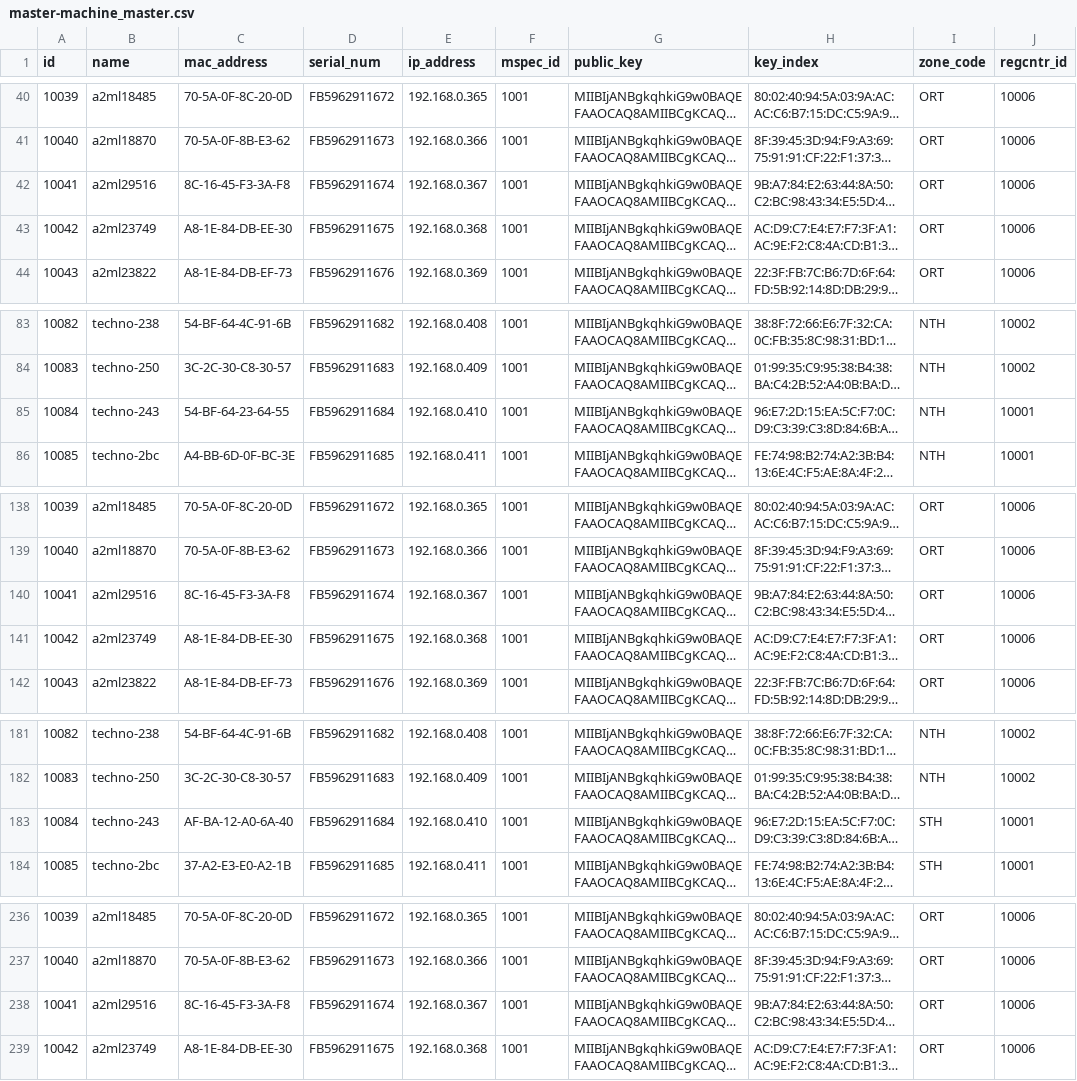
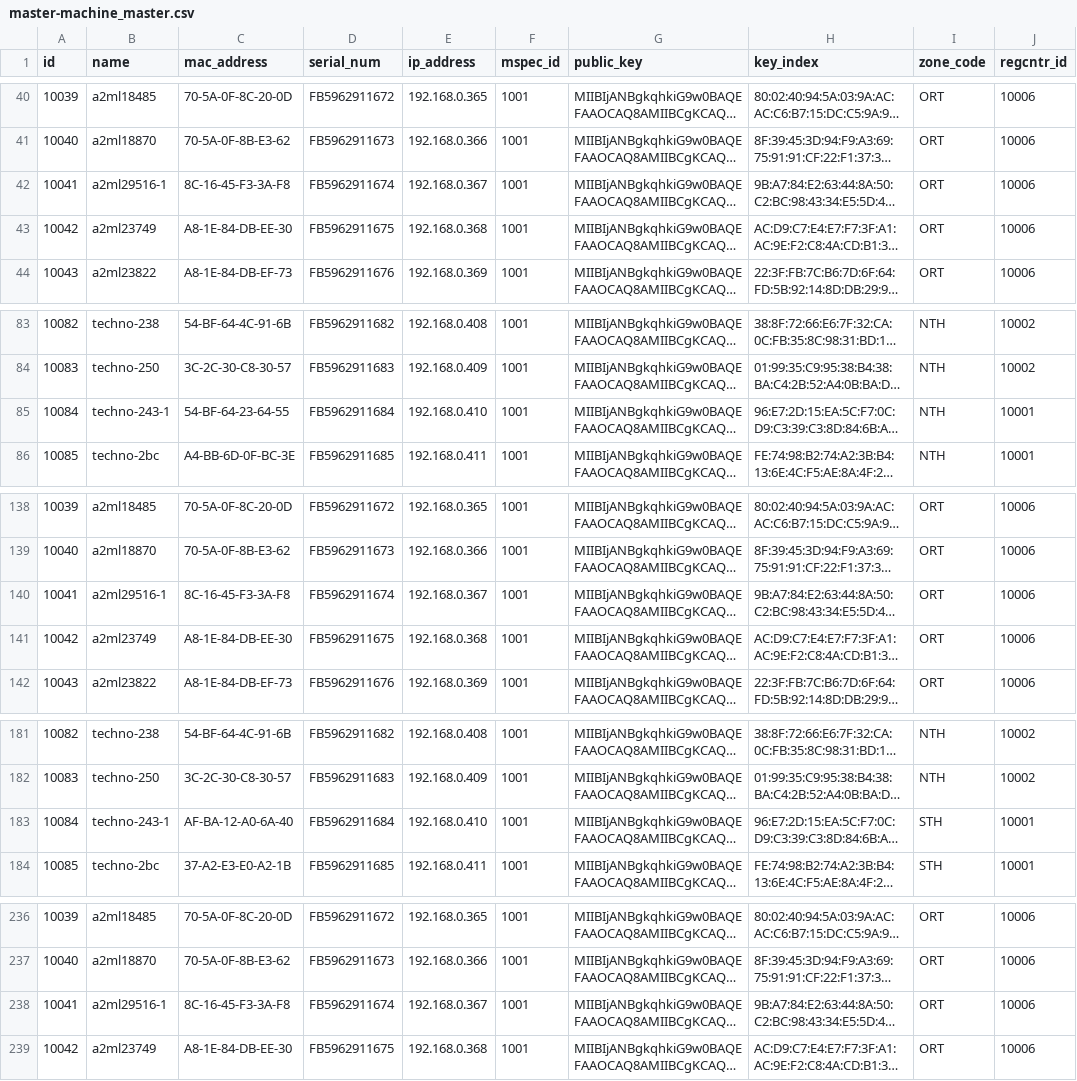
Before and after one commit to ckm007/otpmanager-new, a CSV file: db_scripts/mosip_master/dml/master-machine_master.csv, drawn as a sheet; only a part is shown, gaps mark what is left out; long unchanged cells end in …; the diff covers the shown part only; the diff names each change by its address in the sheet, - before the commit and + after, or states it on an @@ line.

```diff
--- a/db_scripts/mosip_master/dml/master-machine_master.csv
+++ b/db_scripts/mosip_master/dml/master-machine_master.csv
-B42 (name): a2ml29516
+B42 (name): a2ml29516-1
-B85 (name): techno-243
+B85 (name): techno-243-1
-B140 (name): a2ml29516
+B140 (name): a2ml29516-1
-B183 (name): techno-243
+B183 (name): techno-243-1
-B238 (name): a2ml29516
+B238 (name): a2ml29516-1
```
Also changed, not shown: 1 edited cell elsewhere in this file, db_scripts/mosip_master/dml/master-loc_holiday.csv.
